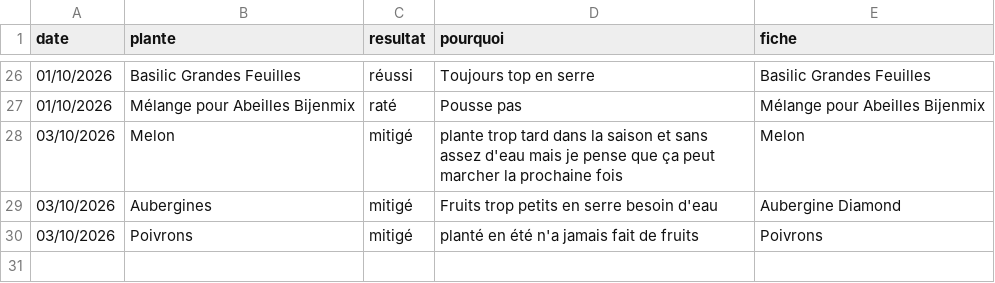
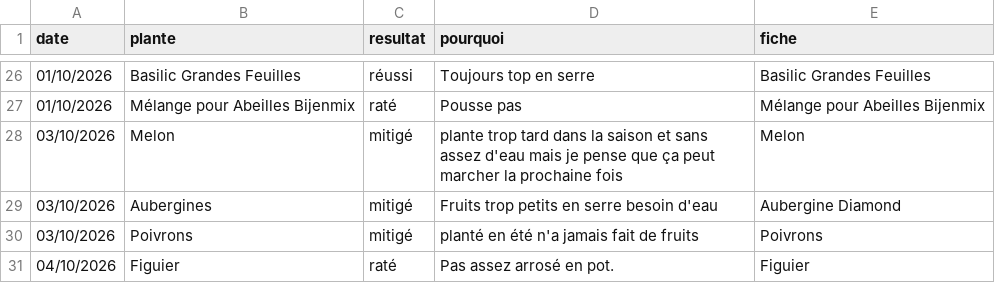
Before and after one commit to leblanctiphaine-px/Jardin, a CSV file: bilans.csv, drawn as a sheet; only a part is shown, gaps mark what is left out.

Commit message:
Bilans : Figuier (raté)

```diff
--- a/bilans.csv
+++ b/bilans.csv
@@ -30 +30,2 @@ date,plante,resultat,pourquoi,fiche
 03/10/2026,Poivrons,mitigé,planté en été n'a jamais fait de fruits,Poivrons
+04/10/2026,Figuier,raté,Pas assez arrosé en pot.,Figuier
```
